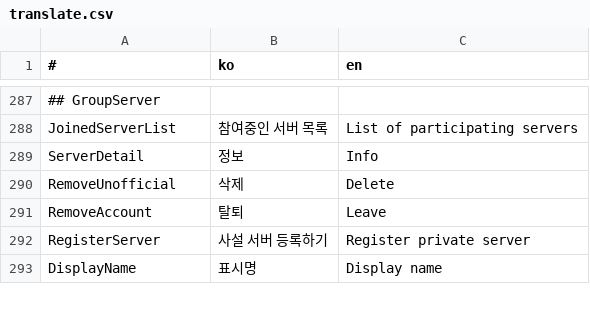
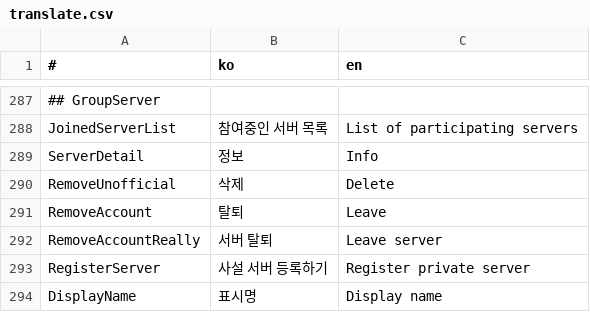
Before and after one commit to is2you2/pjcone, a CSV file: src/assets/data/translate.csv, drawn as a sheet; only a part is shown, gaps mark what is left out; the diff names each change by its address in the sheet, - before the commit and + after, or states it on an @@ line.

```diff
--- a/src/assets/data/translate.csv
+++ b/src/assets/data/translate.csv
+row 292: RemoveAccountReally | 서버 탈퇴 | Leave server
```
Also changed, not shown: 2 other files.
